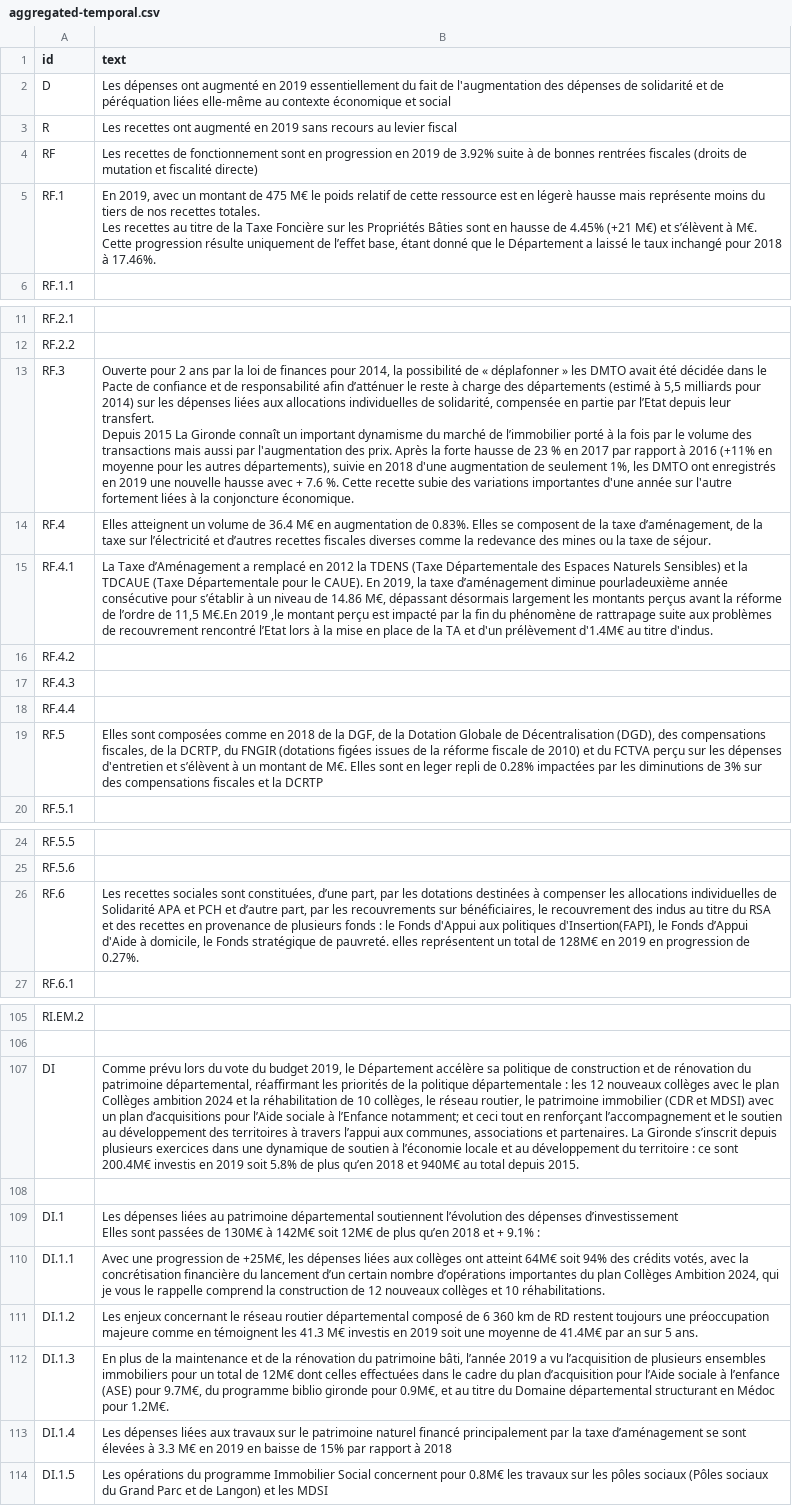
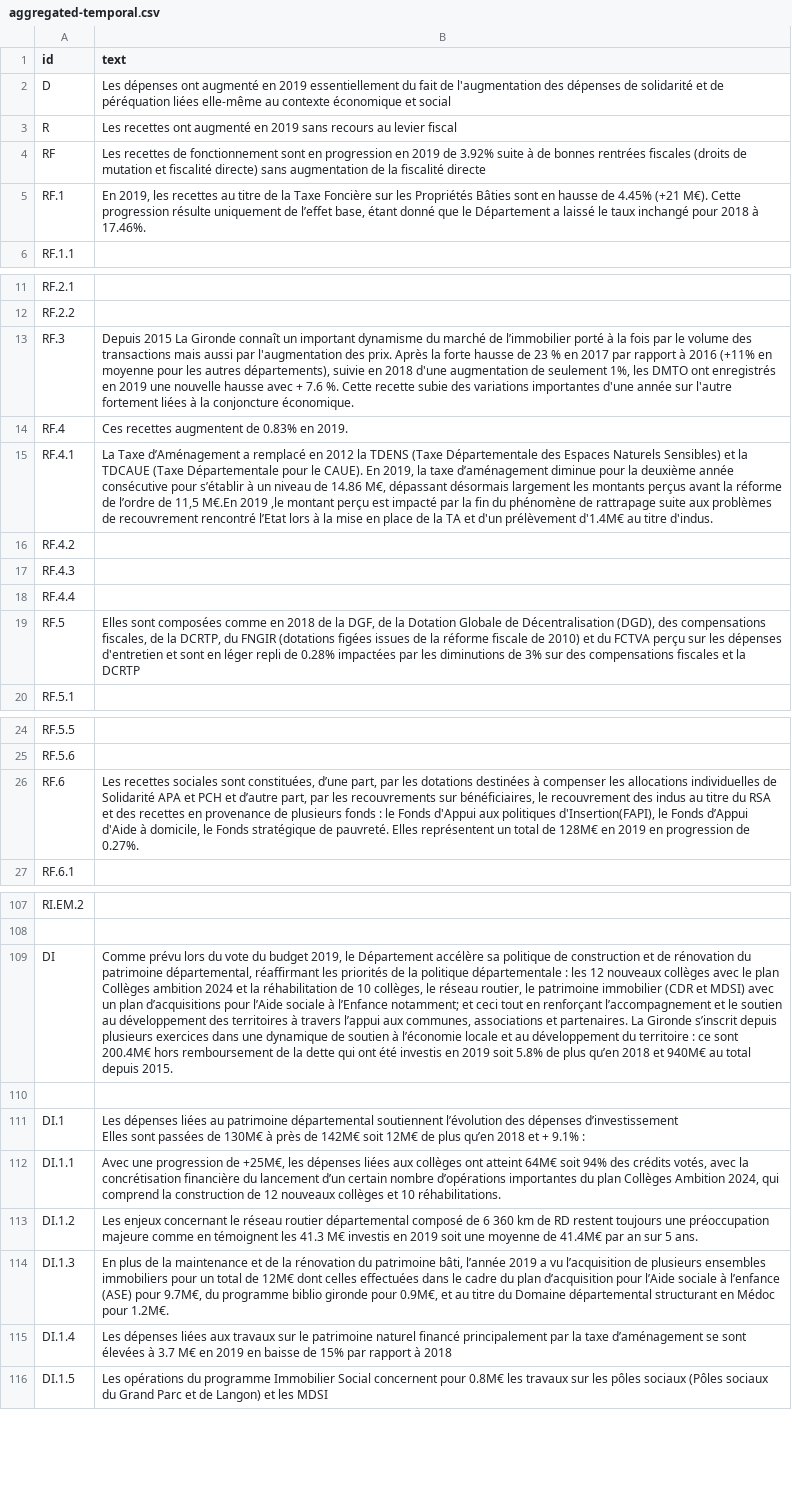
Before and after one commit to jacquesdatacorsica/pubaccounts, a CSV file: data/texts/aggregated-temporal.csv, drawn as a sheet; only a part is shown, gaps mark what is left out; addresses are those after the commit; ↵ is a line break in a cell; the diff covers the shown part only; the diff names each change by its address in the sheet, - before the commit and + after, or states it on an @@ line.

Commit message:
build of repo at commit https://github.com/datalocale/dataviz-finances-gironde/tree/9793b15edf4d56c2b0c151c8189488fb25e7c127

```diff
--- a/data/texts/aggregated-temporal.csv
+++ b/data/texts/aggregated-temporal.csv
-B4 (text): …fiscalité directe)
+B4 (text): …fiscalité directe) sans augmentation de la fiscalité directe
-B5 (text): En 2019, avec un montant de 475 M€ le poids relatif de cette ressource est en légerè hausse mais représente moins du tiers de nos recettes totales. ↵ Les recettes au titre de la Taxe Foncière sur les Propriétés Bâties sont en hausse de 4.45% (+21 M€) et s’élèvent à M€. Cette progression…
+B5 (text): En 2019, les recettes au titre de la Taxe Foncière sur les Propriétés Bâties sont en hausse de 4.45% (+21 M€). Cette progression…
-B13 (text): Ouverte pour 2 ans par la loi de finances pour 2014, la possibilité de « déplafonner » les DMTO avait été décidée dans le Pacte de confiance et de responsabilité afin d’atténuer le reste à charge des départements (estimé à 5,5 milliards pour 2014) sur les dépenses liées aux allocations individuelles de solidarité, compensée en partie par l’Etat depuis leur transfert. ↵ Depuis 2015…
+B13 (text): Depuis 2015…
-B14 (text): Elles atteignent un volume de 36.4 M€ en augmentation de 0.83%. Elles se composent de la taxe d’aménagement, de la taxe sur l’électricité et d’autres recettes fiscales diverses comme la redevance des mines ou la taxe de séjour.
+B14 (text): Ces recettes augmentent de 0.83% en 2019.
-B15 (text): …d’aménagement diminue pourladeuxième année consécutive…
+B15 (text): …d’aménagement diminue pour la deuxième année consécutive…
-B19 (text): …d'entretien et s’élèvent à un montant de M€. Elles sont en leger repli de…
+B19 (text): …d'entretien et sont en léger repli de…
-B26 (text): …de pauvreté. elles représentent un…
+B26 (text): …de pauvreté. Elles représentent un…
-B109 (text): …sont 200.4M€ investis en…
+B109 (text): …sont 200.4M€ hors remboursement de la dette qui ont été investis en…
-B111 (text): …130M€ à 142M€ soit…
+B111 (text): …130M€ à près de 142M€ soit…
-B112 (text): …2024, qui je vous le rappelle comprend la…
+B112 (text): …2024, qui comprend la…
-B115 (text): …élevées à 3.3 M€ en…
+B115 (text): …élevées à 3.7 M€ en…
```
Also changed, not shown: 3 added rows, 1 removed row and 12 edited cells elsewhere in this file, data/texts/aggregated-atemporal.csv.
